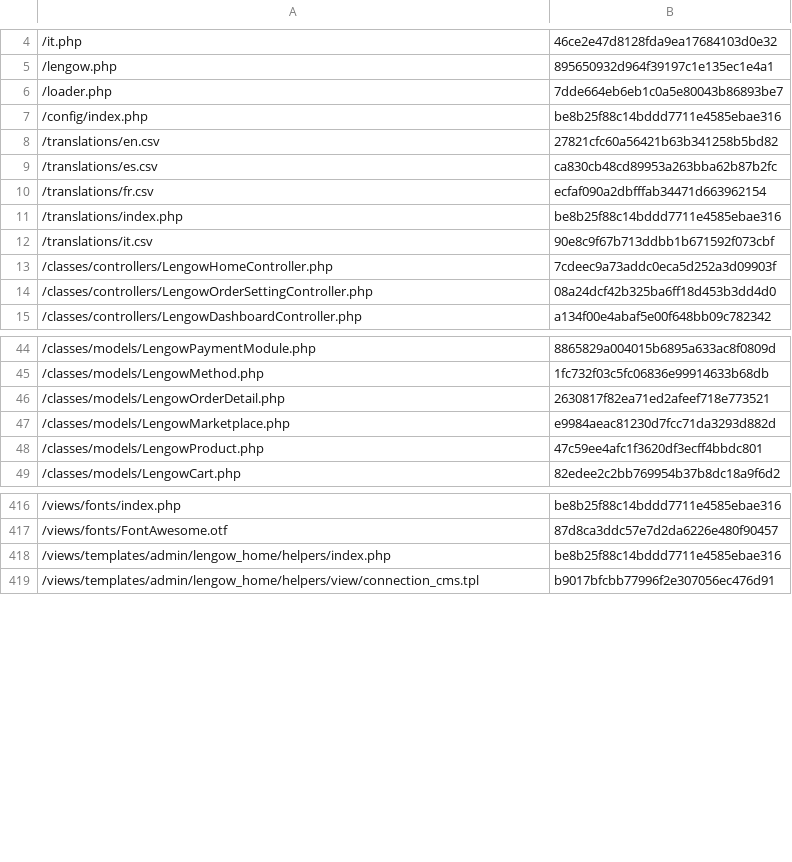
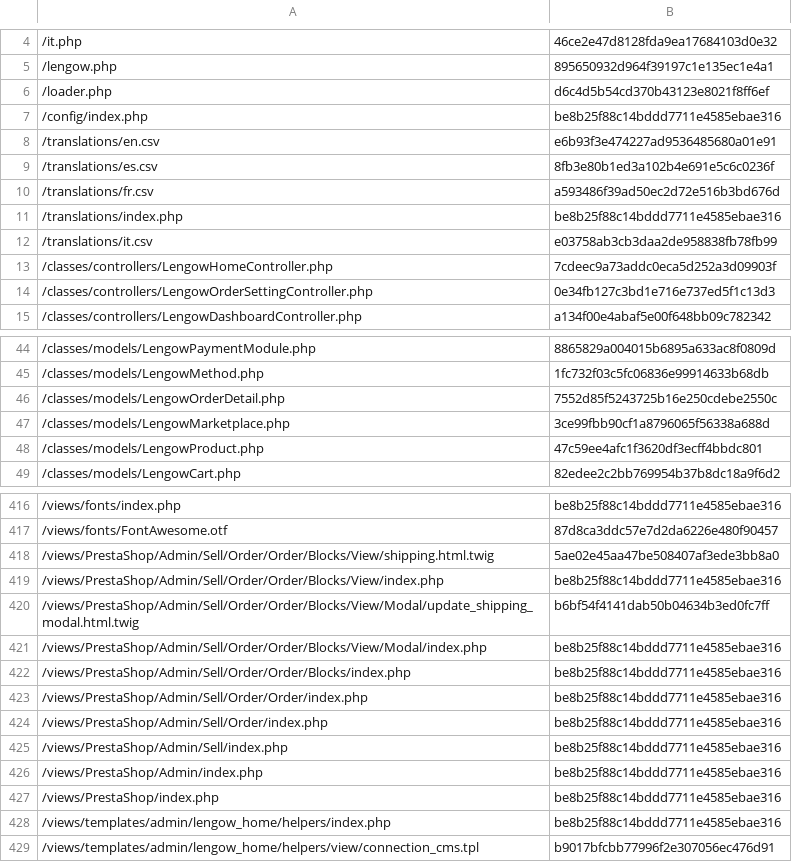
Before and after one commit to lengow/plugin-prestashop, a CSV file: config/checkmd5.csv, drawn as a sheet; only a part is shown, gaps mark what is left out; the diff covers the shown part only.

Commit message:
ECP-46: translations done

```diff
--- a/config/checkmd5.csv
+++ b/config/checkmd5.csv
@@ -5,11 +5,11 @@
 /lengow.php|895650932d964f39197c1e135ec1e4a1
-/loader.php|7dde664eb6eb1c0a5e80043b86893be7
+/loader.php|d6c4d5b54cd370b43123e8021f8ff6ef
 /config/index.php|be8b25f88c14bddd7711e4585ebae316
-/translations/en.csv|27821cfc60a56421b63b341258b5bd82
-/translations/es.csv|ca830cb48cd89953a263bba62b87b2fc
-/translations/fr.csv|ecfaf090a2dbfffab34471d663962154
+/translations/en.csv|e6b93f3e474227ad9536485680a01e91
+/translations/es.csv|8fb3e80b1ed3a102b4e691e5c6c0236f
+/translations/fr.csv|a593486f39ad50ec2d72e516b3bd676d
 /translations/index.php|be8b25f88c14bddd7711e4585ebae316
-/translations/it.csv|90e8c9f67b713ddbb1b671592f073cbf
+/translations/it.csv|e03758ab3cb3daa2de958838fb78fb99
 /classes/controllers/LengowHomeController.php|7cdeec9a73addc0eca5d252a3d09903f
-/classes/controllers/LengowOrderSettingController.php|08a24dcf42b325ba6ff18d453b3dd4d0
+/classes/controllers/LengowOrderSettingController.php|0e34fb127c3bd1e716e737ed5f1c13d3
 /classes/controllers/LengowDashboardController.php|a134f00e4abaf5e00f648bb09c782342
@@ -45,4 +45,4 @@
 /classes/models/LengowMethod.php|1fc732f03c5fc06836e99914633b68db
-/classes/models/LengowOrderDetail.php|2630817f82ea71ed2afeef718e773521
-/classes/models/LengowMarketplace.php|e9984aeac81230d7fcc71da3293d882d
+/classes/models/LengowOrderDetail.php|7552d85f5243725b16e250cdebe2550c
+/classes/models/LengowMarketplace.php|3ce99fbb90cf1a8796065f56338a688d
 /classes/models/LengowProduct.php|47c59ee4afc1f3620df3ecff4bbdc801
@@ -417,2 +417,12 @@
 /views/fonts/FontAwesome.otf|87d8ca3ddc57e7d2da6226e480f90457
+/views/PrestaShop/Admin/Sell/Order/Order/Blocks/View/shipping.html.twig|5ae02e45aa47be508407af3ede3bb8a0
+/views/PrestaShop/Admin/Sell/Order/Order/Blocks/View/index.php|be8b25f88c14bddd7711e4585ebae316
+/views/PrestaShop/Admin/Sell/Order/Order/Blocks/View/Modal/update_shipping_modal.html.twig|b6bf54f4141dab50b04634b3ed0fc7ff
+/views/PrestaShop/Admin/Sell/Order/Order/Blocks/View/Modal/index.php|be8b25f88c14bddd7711e4585ebae316
+/views/PrestaShop/Admin/Sell/Order/Order/Blocks/index.php|be8b25f88c14bddd7711e4585ebae316
+/views/PrestaShop/Admin/Sell/Order/Order/index.php|be8b25f88c14bddd7711e4585ebae316
+/views/PrestaShop/Admin/Sell/Order/index.php|be8b25f88c14bddd7711e4585ebae316
+/views/PrestaShop/Admin/Sell/index.php|be8b25f88c14bddd7711e4585ebae316
+/views/PrestaShop/Admin/index.php|be8b25f88c14bddd7711e4585ebae316
+/views/PrestaShop/index.php|be8b25f88c14bddd7711e4585ebae316
 /views/templates/admin/lengow_home/helpers/index.php|be8b25f88c14bddd7711e4585ebae316
```
Also changed, not shown: 9 edited cells elsewhere in this file, translations/en.csv, translations/fr.csv, 7 other files.
